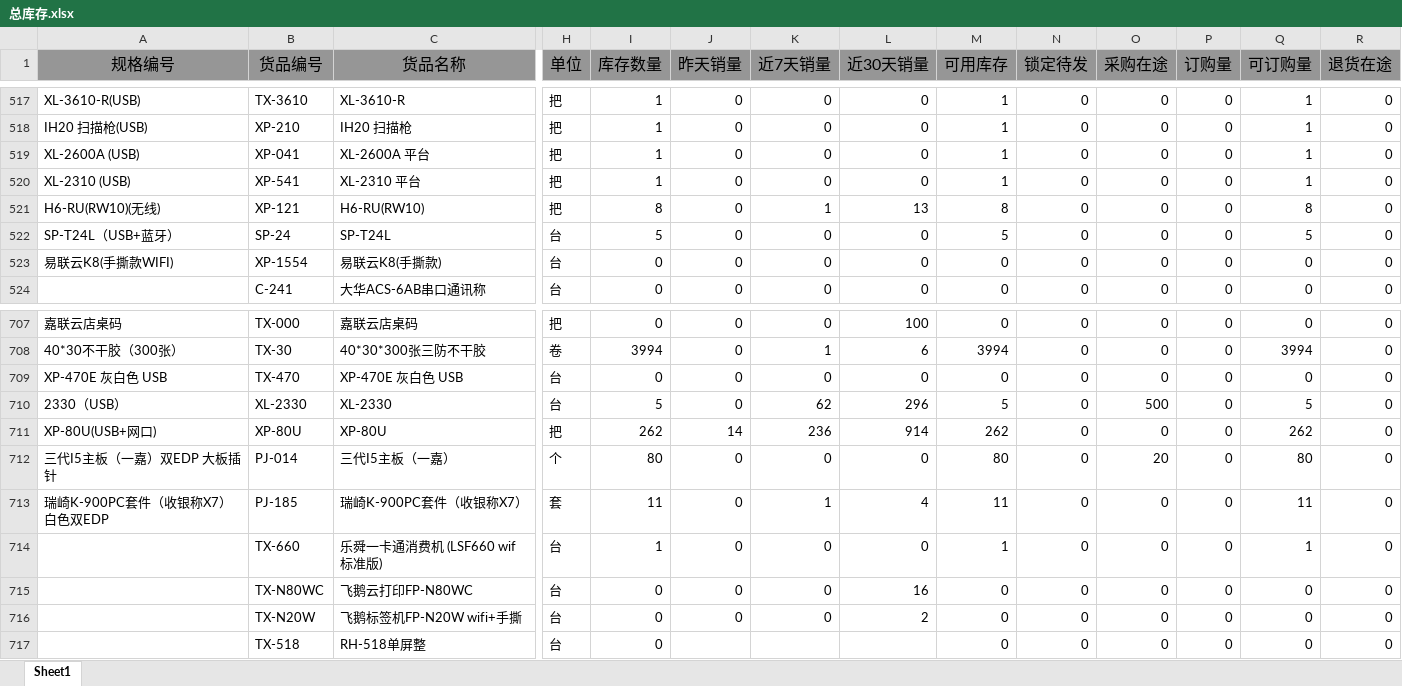
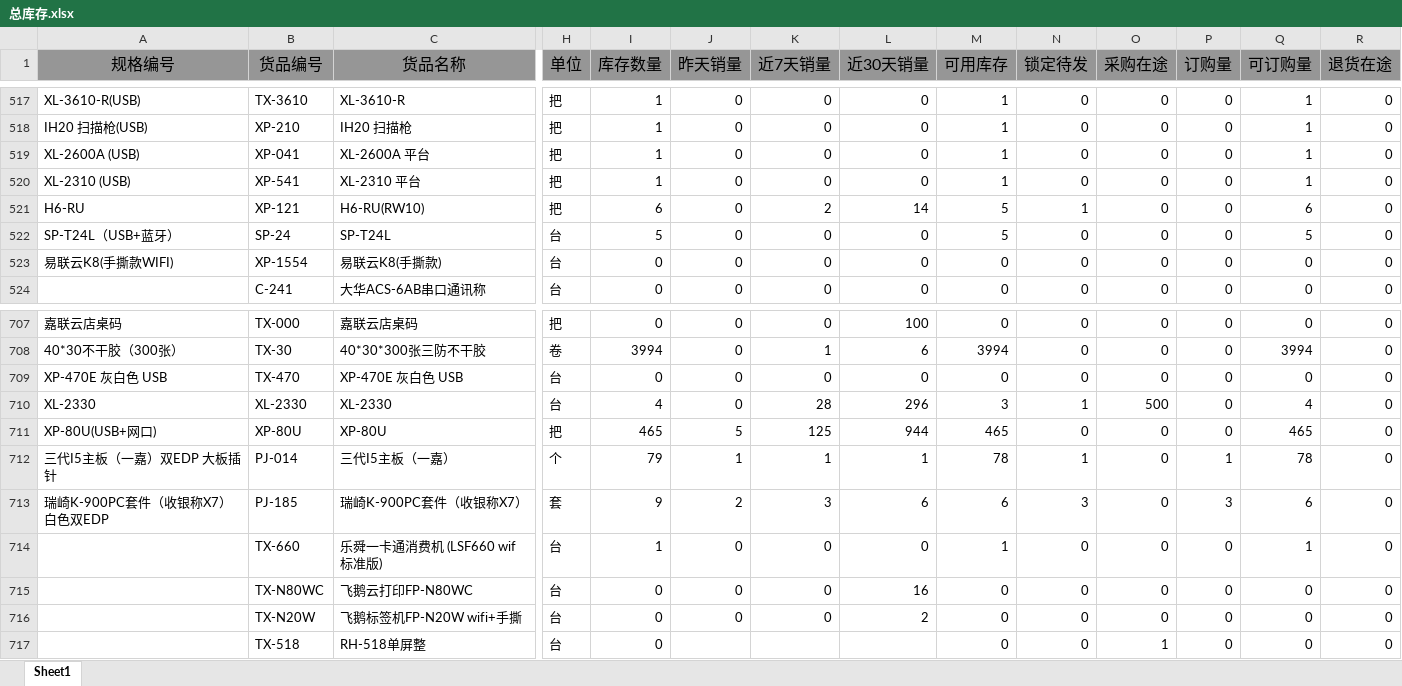
Before and after one commit to 15255040419/AI-order, an Excel workbook: order-helper-backend/data/总库存.xlsx, sheet Sheet1, drawn as a sheet; only a part is shown, gaps mark what is left out; values as stored, in another font and other column widths than the file's, no borders; the diff covers the shown part only; the diff names each change by its address in the sheet, - before the commit and + after, or states it on an @@ line.

```diff
--- a/order-helper-backend/data/总库存.xlsx (sheet Sheet1)
+++ b/order-helper-backend/data/总库存.xlsx (sheet Sheet1)
-A521 (规格编号): H6-RU(RW10)(无线)
+A521 (规格编号): H6-RU
-I521 (库存数量): 8
+I521 (库存数量): 6
-K521 (近7天销量): 1
+K521 (近7天销量): 2
-L521 (近30天销量): 13
+L521 (近30天销量): 14
-M521 (可用库存): 8
+M521 (可用库存): 5
-N521 (锁定待发): 0
+N521 (锁定待发): 1
-Q521 (可订购量): 8
+Q521 (可订购量): 6
-A710 (规格编号): 2330（USB）
+A710 (规格编号): XL-2330
-I710 (库存数量): 5
+I710 (库存数量): 4
-K710 (近7天销量): 62
+K710 (近7天销量): 28
-M710 (可用库存): 5
+M710 (可用库存): 3
-N710 (锁定待发): 0
+N710 (锁定待发): 1
-Q710 (可订购量): 5
+Q710 (可订购量): 4
-I711 (库存数量): 262
+I711 (库存数量): 465
-J711 (昨天销量): 14
+J711 (昨天销量): 5
-K711 (近7天销量): 236
+K711 (近7天销量): 125
-L711 (近30天销量): 914
+L711 (近30天销量): 944
-M711 (可用库存): 262
+M711 (可用库存): 465
-Q711 (可订购量): 262
+Q711 (可订购量): 465
-I712 (库存数量): 80
+I712 (库存数量): 79
-J712 (昨天销量): 0
+J712 (昨天销量): 1
-K712 (近7天销量): 0
+K712 (近7天销量): 1
-L712 (近30天销量): 0
+L712 (近30天销量): 1
-M712 (可用库存): 80
+M712 (可用库存): 78
-N712 (锁定待发): 0
+N712 (锁定待发): 1
-O712 (采购在途): 20
+O712 (采购在途): 0
-P712 (订购量): 0
+P712 (订购量): 1
-Q712 (可订购量): 80
+Q712 (可订购量): 78
-I713 (库存数量): 11
+I713 (库存数量): 9
-J713 (昨天销量): 0
+J713 (昨天销量): 2
-K713 (近7天销量): 1
+K713 (近7天销量): 3
-L713 (近30天销量): 4
+L713 (近30天销量): 6
-M713 (可用库存): 11
+M713 (可用库存): 6
-N713 (锁定待发): 0
+N713 (锁定待发): 3
-P713 (订购量): 0
+P713 (订购量): 3
-Q713 (可订购量): 11
+Q713 (可订购量): 6
-O717 (采购在途): 0
+O717 (采购在途): 1
```
Also changed, not shown: 1 added row and 899 edited cells elsewhere in this sheet, 6 other files.
